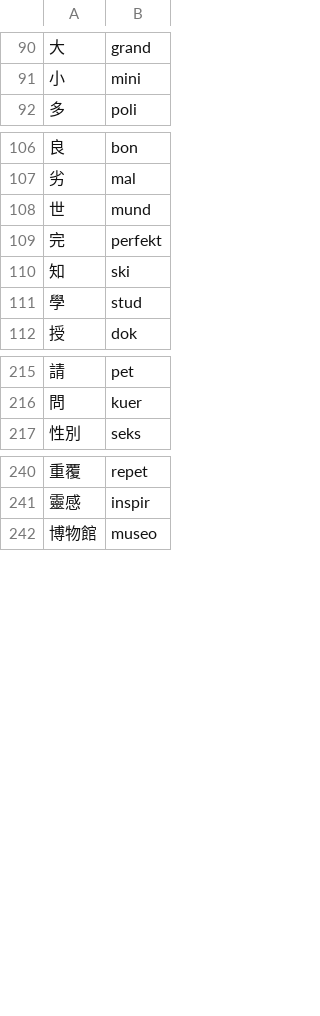
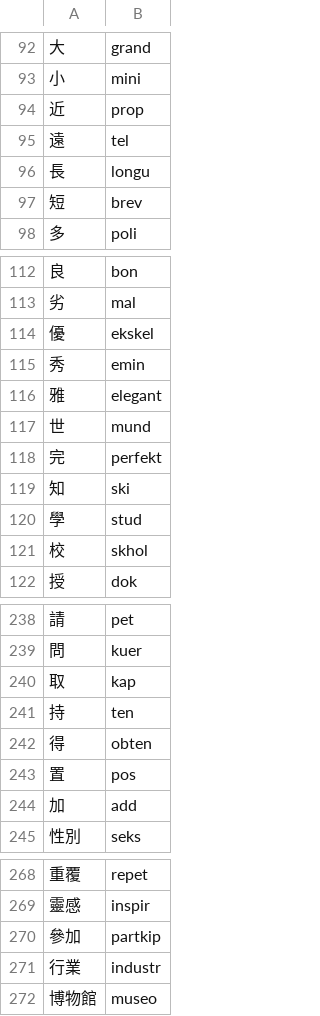
Before and after one commit to pustot/world-building, a CSV file: Hanroman-leks-kolekt.csv, drawn as a sheet; only a part is shown, gaps mark what is left out; the diff covers the shown part only; the diff names each change by its address in the sheet, - before the commit and + after, or states it on an @@ line.

Commit message:
hanrom add mult leks

```diff
--- a/Hanroman-leks-kolekt.csv
+++ b/Hanroman-leks-kolekt.csv
+row 94: 近 | prop
+row 95: 遠 | tel
+row 96: 長 | longu
+row 97: 短 | brev
+row 114: 優 | ekskel
+row 115: 秀 | emin
+row 116: 雅 | elegant
+row 121: 校 | skhol
+row 240: 取 | kap
+row 241: 持 | ten
+row 242: 得 | obten
+row 243: 置 | pos
+row 244: 加 | add
+row 270: 參加 | partkip
+row 271: 行業 | industr
```
Also changed, not shown: 15 added rows and 2 edited cells elsewhere in this file.
